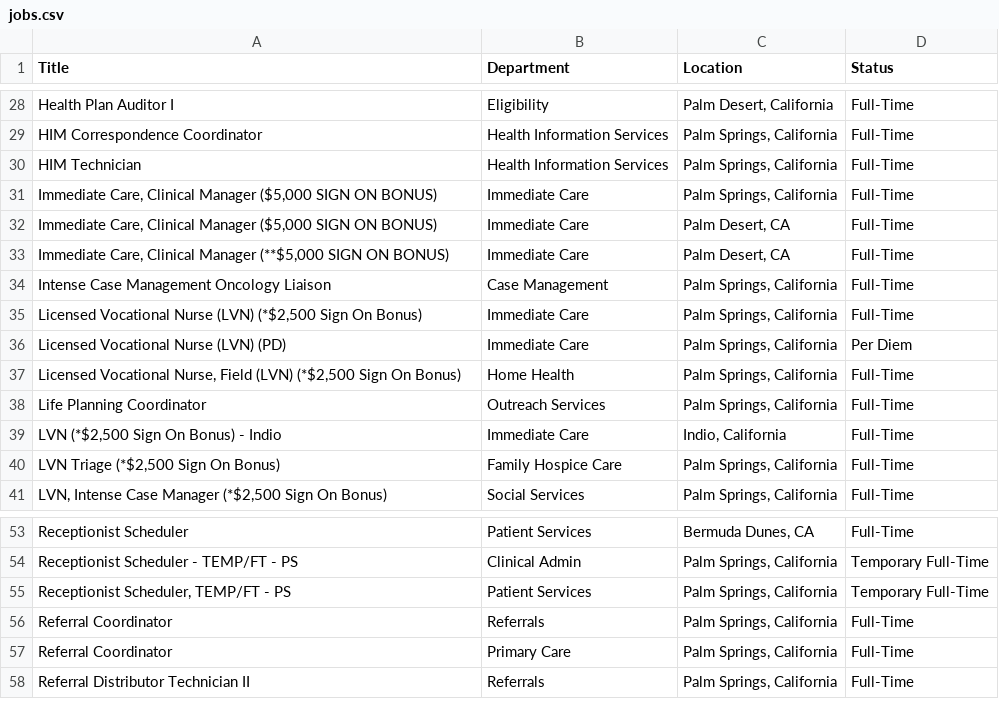
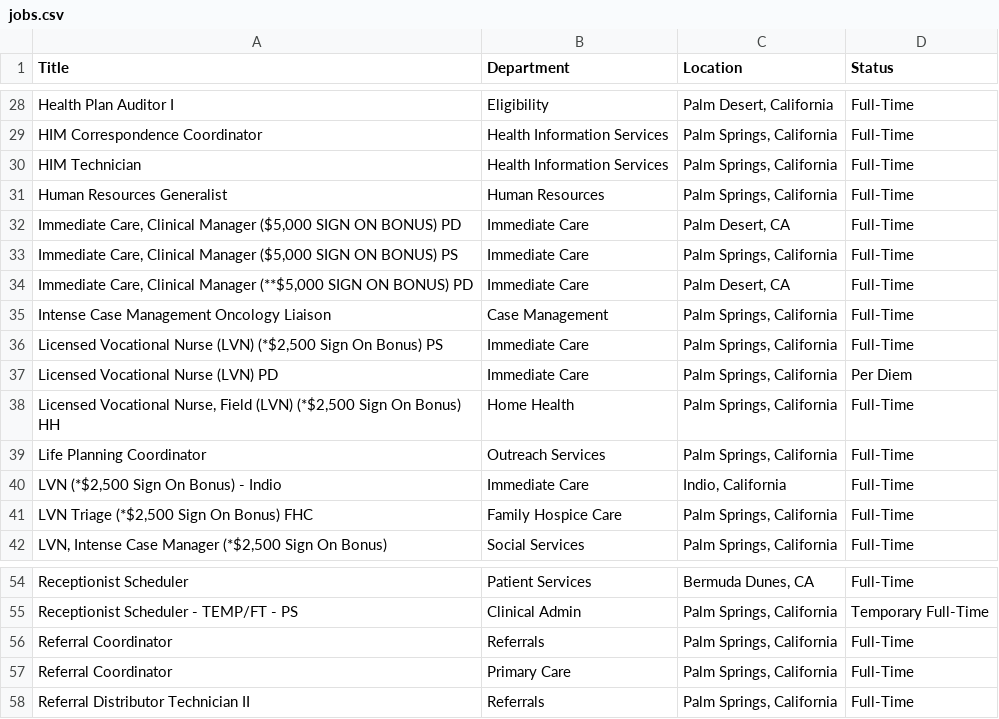
Before and after one commit to ryancheley/dohc_jobs, a CSV file: jobs.csv, drawn as a sheet; only a part is shown, gaps mark what is left out.

```diff
--- a/jobs.csv
+++ b/jobs.csv
@@ -30,12 +30,13 @@ HIM Correspondence Coordinator,Health Information Services,"Palm Springs, Califo
 HIM Technician,Health Information Services,"Palm Springs, California",Full-Time
-"Immediate Care, Clinical Manager ($5,000 SIGN ON BONUS)",Immediate Care,"Palm Springs, California",Full-Time
-"Immediate Care, Clinical Manager ($5,000 SIGN ON BONUS)",Immediate Care,"Palm Desert, CA",Full-Time
-"Immediate Care, Clinical Manager (**$5,000 SIGN ON BONUS)",Immediate Care,"Palm Desert, CA",Full-Time
+Human Resources Generalist,Human Resources,"Palm Springs, California",Full-Time
+"Immediate Care, Clinical Manager ($5,000 SIGN ON BONUS) PD",Immediate Care,"Palm Desert, CA",Full-Time
+"Immediate Care, Clinical Manager ($5,000 SIGN ON BONUS) PS",Immediate Care,"Palm Springs, California",Full-Time
+"Immediate Care, Clinical Manager (**$5,000 SIGN ON BONUS) PD",Immediate Care,"Palm Desert, CA",Full-Time
 Intense Case Management Oncology Liaison,Case Management,"Palm Springs, California",Full-Time
-"Licensed Vocational Nurse (LVN) (*$2,500 Sign On Bonus)",Immediate Care,"Palm Springs, California",Full-Time
-Licensed Vocational Nurse (LVN) (PD),Immediate Care,"Palm Springs, California",Per Diem
-"Licensed Vocational Nurse, Field (LVN) (*$2,500 Sign On Bonus)",Home Health,"Palm Springs, California",Full-Time
+"Licensed Vocational Nurse (LVN) (*$2,500 Sign On Bonus) PS",Immediate Care,"Palm Springs, California",Full-Time
+Licensed Vocational Nurse (LVN) PD,Immediate Care,"Palm Springs, California",Per Diem
+"Licensed Vocational Nurse, Field (LVN) (*$2,500 Sign On Bonus) HH",Home Health,"Palm Springs, California",Full-Time
 Life Planning Coordinator,Outreach Services,"Palm Springs, California",Full-Time
 "LVN (*$2,500 Sign On Bonus) - Indio",Immediate Care,"Indio, California",Full-Time
-"LVN Triage (*$2,500 Sign On Bonus)",Family Hospice Care,"Palm Springs, California",Full-Time
+"LVN Triage (*$2,500 Sign On Bonus) FHC",Family Hospice Care,"Palm Springs, California",Full-Time
 "LVN, Intense Case Manager (*$2,500 Sign On Bonus)",Social Services,"Palm Springs, California",Full-Time
@@ -54,3 +55,2 @@ Receptionist Scheduler,Patient Services,"Bermuda Dunes, CA",Full-Time
 Receptionist Scheduler - TEMP/FT - PS,Clinical Admin,"Palm Springs, California",Temporary Full-Time
-"Receptionist Scheduler, TEMP/FT - PS",Patient Services,"Palm Springs, California",Temporary Full-Time
 Referral Coordinator,Referrals,"Palm Springs, California",Full-Time
```
